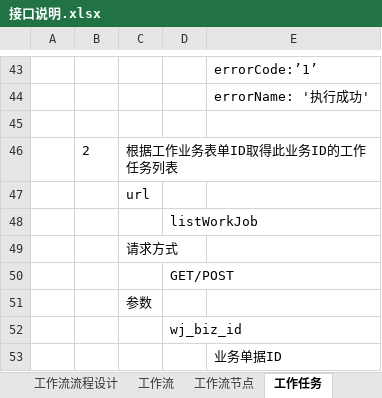
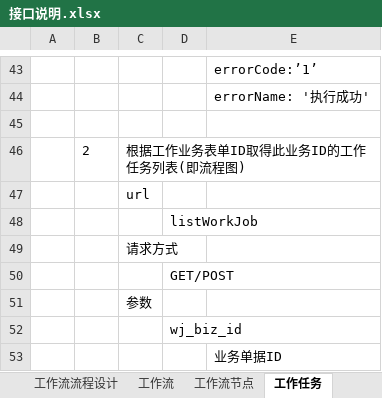
Before and after one commit to 76442293/Appservice, an Excel workbook: 接口说明.xlsx, sheet 工作任务, drawn as a sheet; only a part is shown, gaps mark what is left out; values as stored, in another font and other column widths than the file's, no borders; the diff names each change by its address in the sheet, - before the commit and + after, or states it on an @@ line.

```diff
--- a/接口说明.xlsx (sheet 工作任务)
+++ b/接口说明.xlsx (sheet 工作任务)
-C46: 根据工作业务表单ID取得此业务ID的工作任务列表
+C46: 根据工作业务表单ID取得此业务ID的工作任务列表(即流程图)
```
Also changed, not shown: sheet 工作消息, 1 other file.
